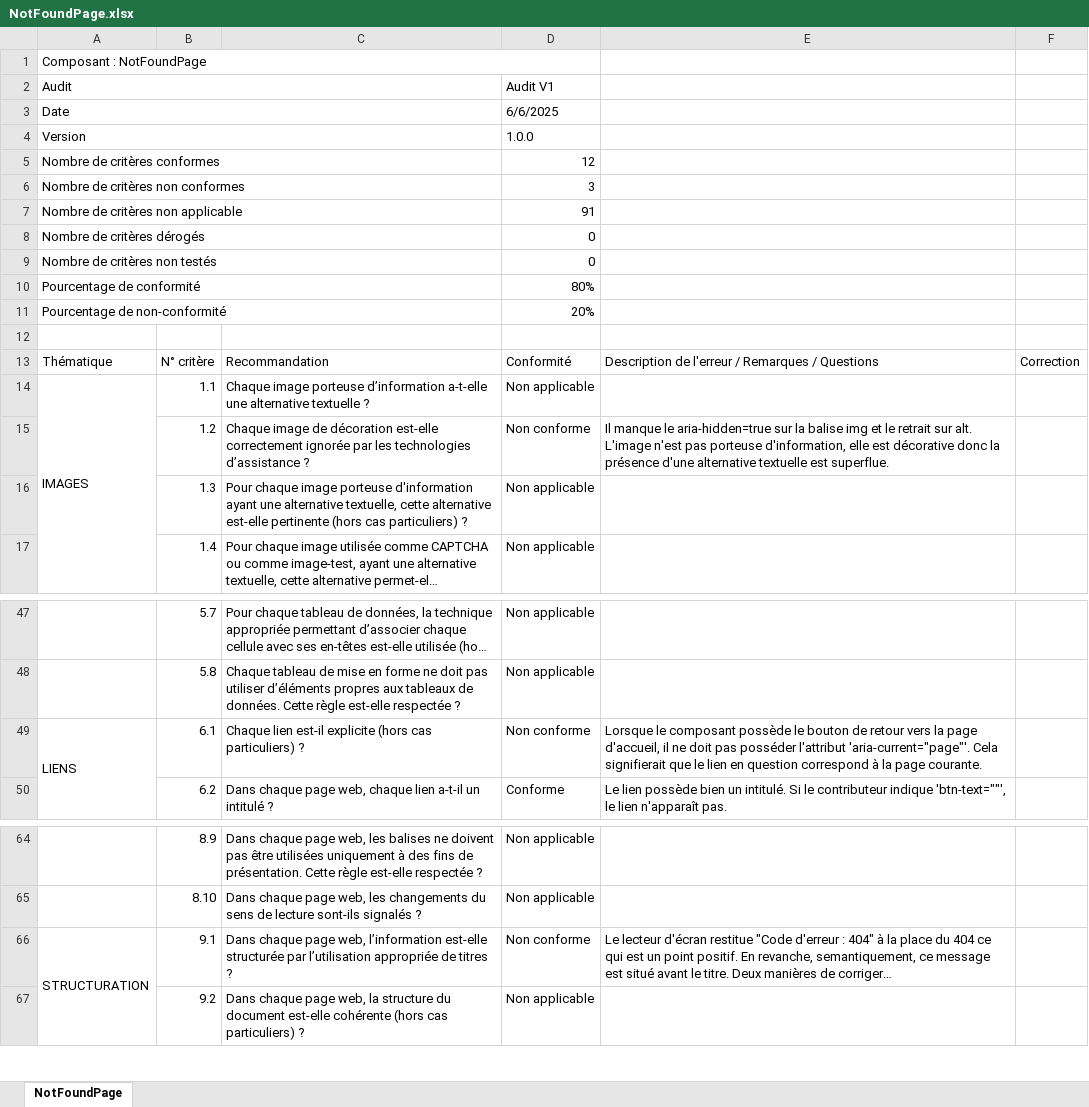
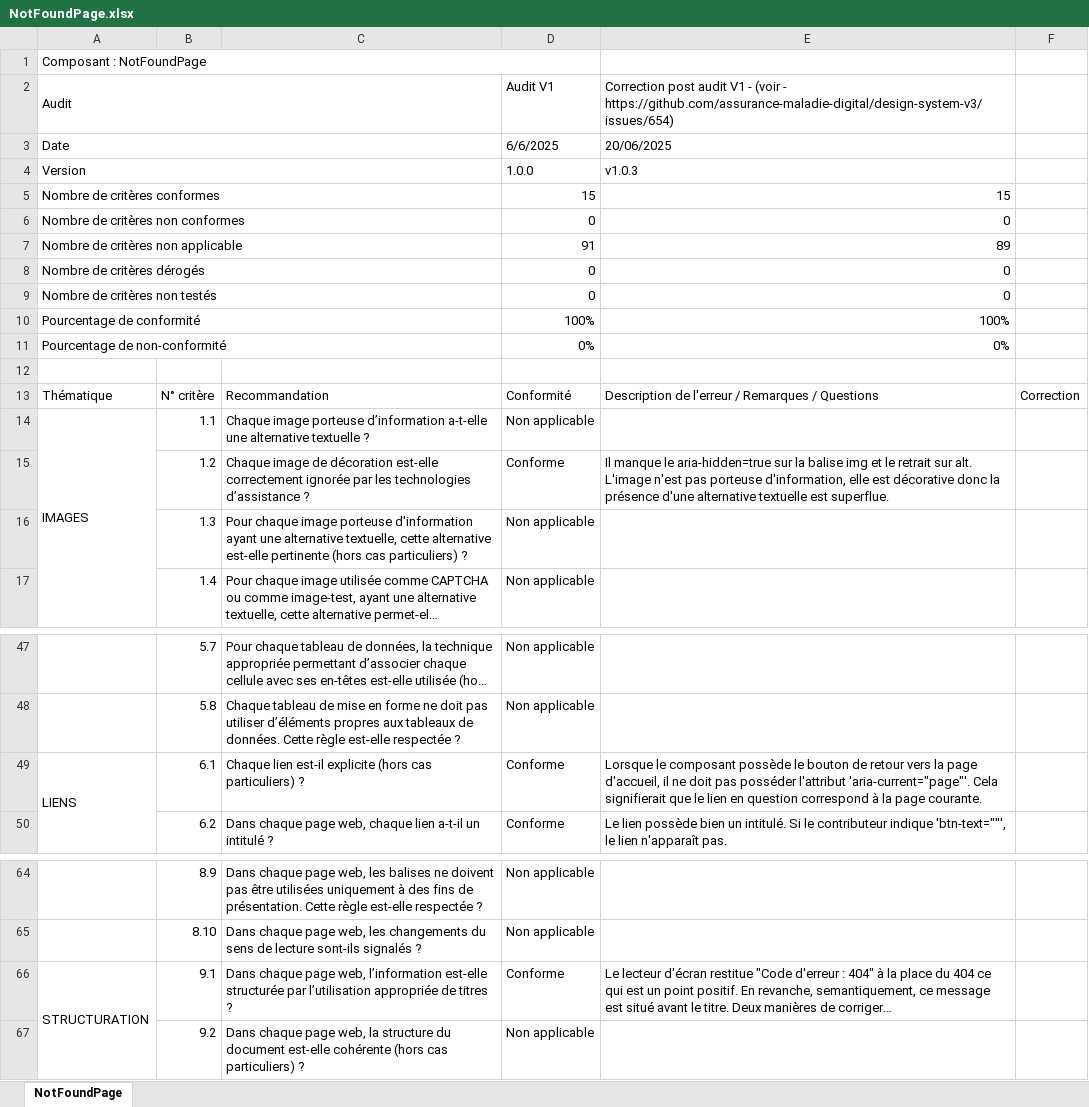
Before and after one commit to assurance-maladie-digital/design-system-v3, an Excel workbook: .storybook/public/audits/NotFoundPage.xlsx, sheet NotFoundPage, drawn as a sheet; only a part is shown, gaps mark what is left out; long unchanged cells end in …; values as stored, in another font and other column widths than the file's, no cell formats; charts and pictures and conditional formats not drawn; removed rows and columns are numbered as before the commit, all else as after; the diff names each change by its address in the sheet, - before the commit and + after, or states it on an @@ line.

Commit message:
maj xlsx

```diff
--- a/.storybook/public/audits/NotFoundPage.xlsx (sheet NotFoundPage)
+++ b/.storybook/public/audits/NotFoundPage.xlsx (sheet NotFoundPage)
-E2: (empty)
+E2: Correction post audit V1 - (voir - https://github.com/assurance-maladie-digital/design-system-v3/issues/654)
-E3: (empty)
+E3: 20/06/2025
-E4: (empty)
+E4: v1.0.3
-row 5: Nombre de critères conformes |  |  | 12
-row 6: Nombre de critères non conformes |  |  | 3
+row 5: Nombre de critères conformes |  |  | 15 | 15
+row 6: Nombre de critères non conformes |  |  | 0 | 0
-E7: (empty)
+E7: 89
-E8:E9: (empty)
+E8:E9: 0
-row 10: Pourcentage de conformité |  |  | 80%
-row 11: Pourcentage de non-conformité |  |  | 20%
+row 10: Pourcentage de conformité |  |  | 100% | 100%
+row 11: Pourcentage de non-conformité |  |  | 0% | 0%
-D15: Non conforme
+D15: Conforme
-D49: Non conforme
+D49: Conforme
-D66: Non conforme
+D66: Conforme
```
Also changed, not shown: cell formats, charts or pictures.
